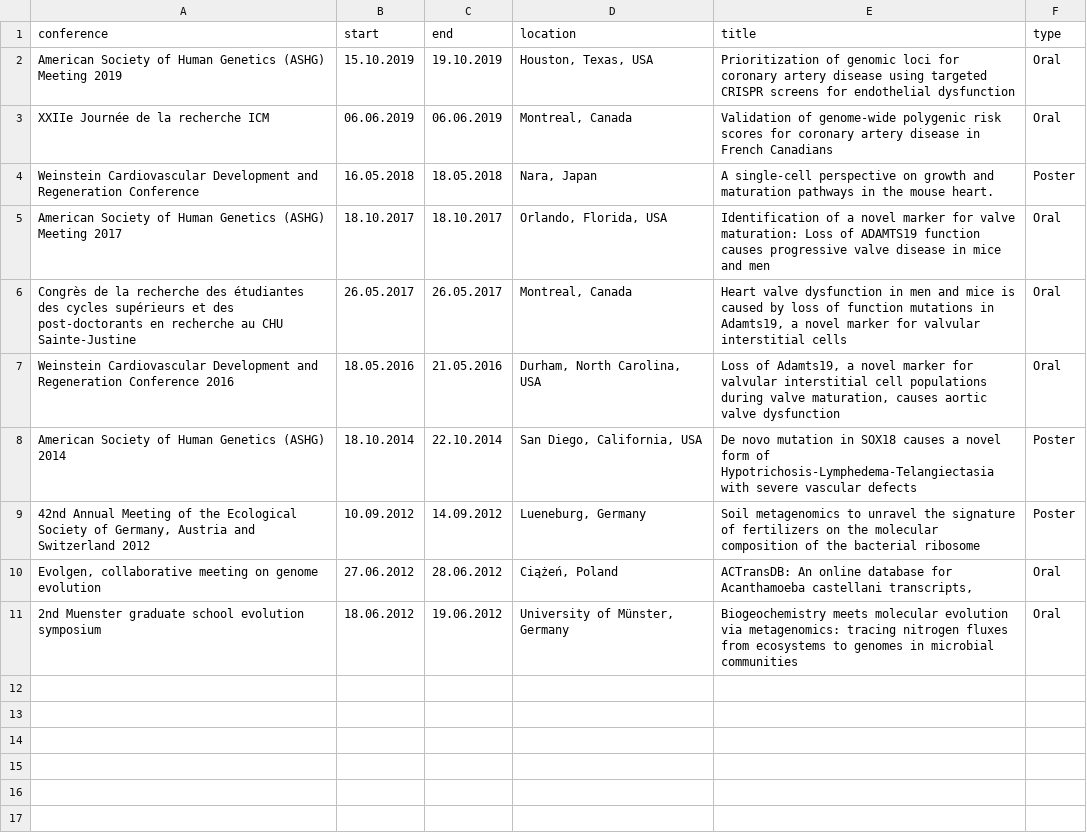
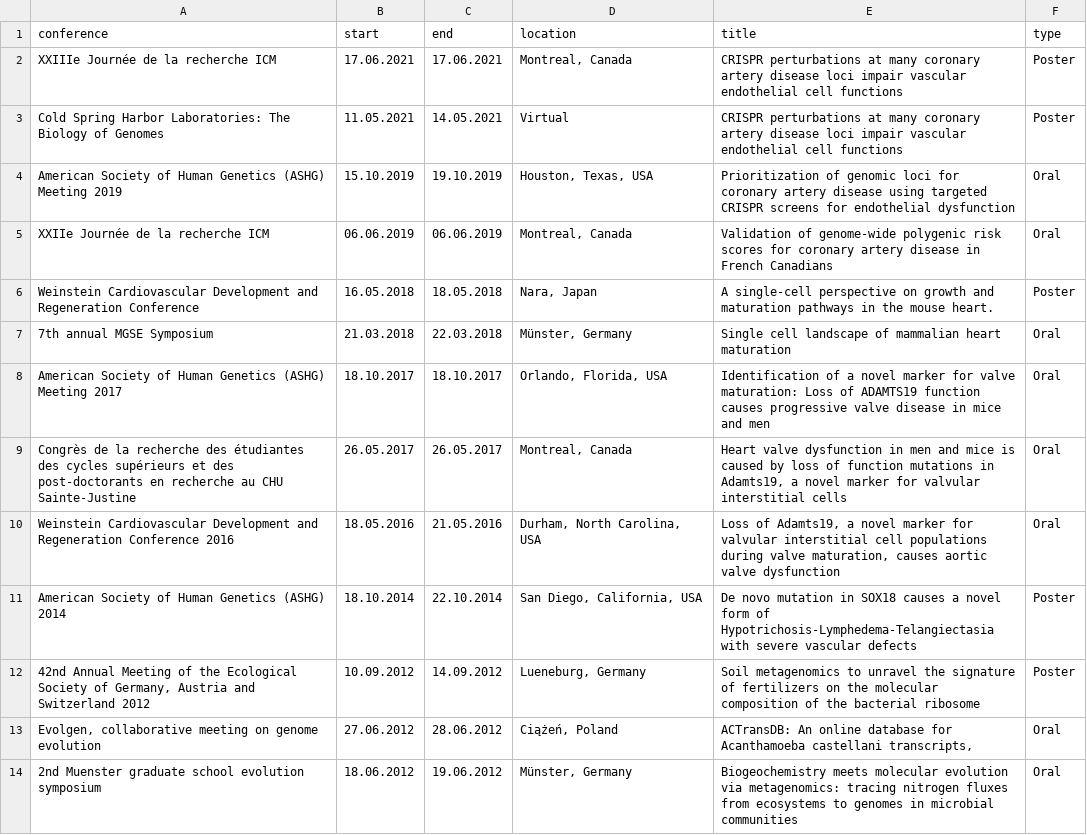
Before and after one commit to FloWuenne/FlorianWuennemann_CV, a CSV file: presentations.csv, drawn as a sheet.

```diff
--- a/presentations.csv
+++ b/presentations.csv
@@ -1,2 +1,4 @@
 conference,start,end,location,title,type
+XXIIIe Journée de la recherche ICM,17.06.2021,17.06.2021,"Montreal, Canada",CRISPR perturbations at many coronary artery disease loci impair vascular endothelial cell functions,Poster
+Cold Spring Harbor Laboratories: The Biology of Genomes,11.05.2021,14.05.2021,Virtual,CRISPR perturbations at many coronary artery disease loci impair vascular endothelial cell functions,Poster
 American Society of Human Genetics (ASHG) Meeting 2019,15.10.2019,19.10.2019,"Houston, Texas, USA",Prioritization of genomic loci for coronary artery disease using targeted CRISPR screens for endothelial dysfunction,Oral
@@ -4,2 +6,3 @@ XXIIe Journée de la recherche ICM,06.06.2019,06.06.2019,"Montreal, Canada",Vali
 Weinstein Cardiovascular Development and Regeneration Conference,16.05.2018,18.05.2018,"Nara, Japan",A single-cell perspective on growth and maturation pathways in the mouse heart.,Poster
+7th annual MGSE Symposium,21.03.2018,22.03.2018,"Münster, Germany",Single cell landscape of mammalian heart maturation,Oral
 American Society of Human Genetics (ASHG) Meeting 2017,18.10.2017,18.10.2017,"Orlando, Florida, USA",Identification of a novel marker for valve maturation: Loss of ADAMTS19 function causes progressive valve disease in mice and men ,Oral
@@ -10,2 +13,2 @@ American Society of Human Genetics (ASHG) 2014,18.10.2014,22.10.2014,"San Diego,
 "Evolgen, collaborative meeting on genome evolution",27.06.2012,28.06.2012,"Ciążeń, Poland","ACTransDB: An online database for Acanthamoeba castellani transcripts, ",Oral
-2nd Muenster graduate school evolution symposium,18.06.2012,19.06.2012,"University of Münster, Germany",Biogeochemistry meets molecular evolution via metagenomics: tracing nitrogen fluxes from ecosystems to genomes in microbial communities,Oral
+2nd Muenster graduate school evolution symposium,18.06.2012,19.06.2012,"Münster, Germany",Biogeochemistry meets molecular evolution via metagenomics: tracing nitrogen fluxes from ecosystems to genomes in microbial communities,Oral
```
Also changed, not shown: awards.csv, education.csv, 9 other files.
